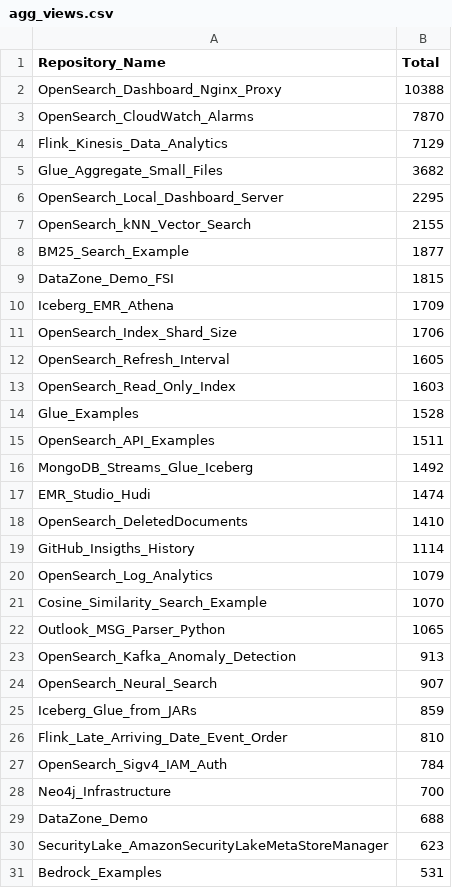
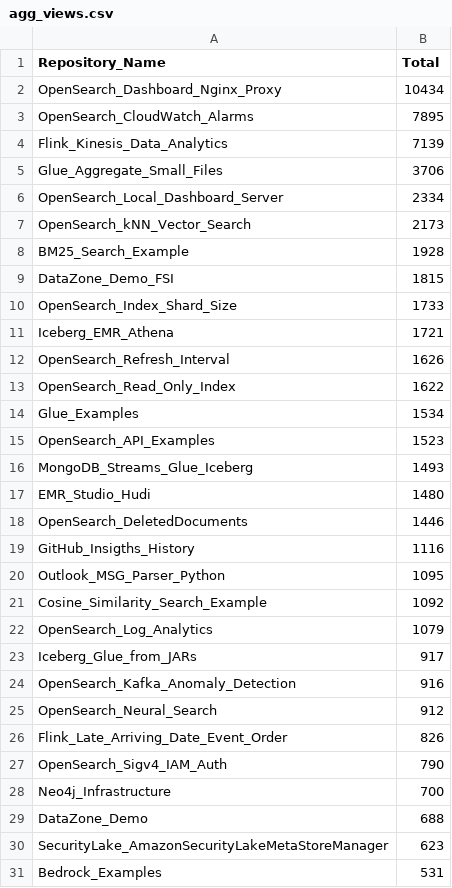
Before and after one commit to ev2900/GitHub_Insigths_History, a CSV file: Metric_Collection/Aggregated_Metric_Data/agg_views.csv, drawn as a sheet; only a part is shown; the diff covers the shown part only.

```diff
--- a/Metric_Collection/Aggregated_Metric_Data/agg_views.csv
+++ b/Metric_Collection/Aggregated_Metric_Data/agg_views.csv
@@ -1,28 +1,28 @@
 Repository_Name,Total
-OpenSearch_Dashboard_Nginx_Proxy,10388
-OpenSearch_CloudWatch_Alarms,7870
-Flink_Kinesis_Data_Analytics,7129
-Glue_Aggregate_Small_Files,3682
-OpenSearch_Local_Dashboard_Server,2295
-OpenSearch_kNN_Vector_Search,2155
-BM25_Search_Example,1877
+OpenSearch_Dashboard_Nginx_Proxy,10434
+OpenSearch_CloudWatch_Alarms,7895
+Flink_Kinesis_Data_Analytics,7139
+Glue_Aggregate_Small_Files,3706
+OpenSearch_Local_Dashboard_Server,2334
+OpenSearch_kNN_Vector_Search,2173
+BM25_Search_Example,1928
 DataZone_Demo_FSI,1815
-Iceberg_EMR_Athena,1709
-OpenSearch_Index_Shard_Size,1706
-OpenSearch_Refresh_Interval,1605
-OpenSearch_Read_Only_Index,1603
-Glue_Examples,1528
-OpenSearch_API_Examples,1511
-MongoDB_Streams_Glue_Iceberg,1492
-EMR_Studio_Hudi,1474
-OpenSearch_DeletedDocuments,1410
-GitHub_Insigths_History,1114
+OpenSearch_Index_Shard_Size,1733
+Iceberg_EMR_Athena,1721
+OpenSearch_Refresh_Interval,1626
+OpenSearch_Read_Only_Index,1622
+Glue_Examples,1534
+OpenSearch_API_Examples,1523
+MongoDB_Streams_Glue_Iceberg,1493
+EMR_Studio_Hudi,1480
+OpenSearch_DeletedDocuments,1446
+GitHub_Insigths_History,1116
+Outlook_MSG_Parser_Python,1095
+Cosine_Similarity_Search_Example,1092
 OpenSearch_Log_Analytics,1079
-Cosine_Similarity_Search_Example,1070
-Outlook_MSG_Parser_Python,1065
-OpenSearch_Kafka_Anomaly_Detection,913
-OpenSearch_Neural_Search,907
-Iceberg_Glue_from_JARs,859
-Flink_Late_Arriving_Date_Event_Order,810
-OpenSearch_Sigv4_IAM_Auth,784
+Iceberg_Glue_from_JARs,917
+OpenSearch_Kafka_Anomaly_Detection,916
+OpenSearch_Neural_Search,912
+Flink_Late_Arriving_Date_Event_Order,826
+OpenSearch_Sigv4_IAM_Auth,790
 Neo4j_Infrastructure,700
```
Also changed, not shown: 3 added rows, 3 removed rows and 5 edited cells elsewhere in this file, Metric_Collection/Aggregated_Metric_Data/agg_unique_visits.csv, Metric_Collection/Metric_Data/unique_visits.csv, 2 other files.
